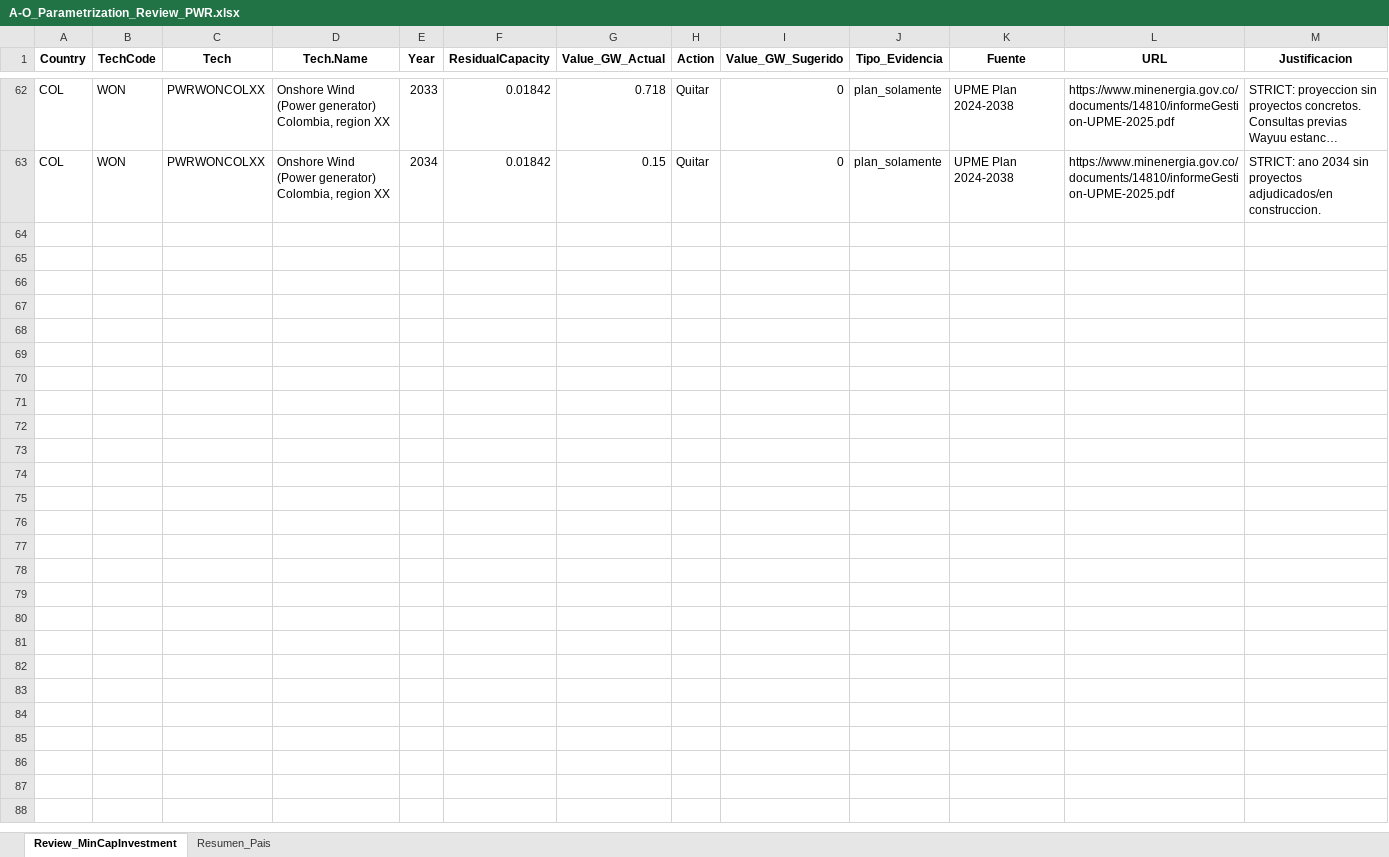
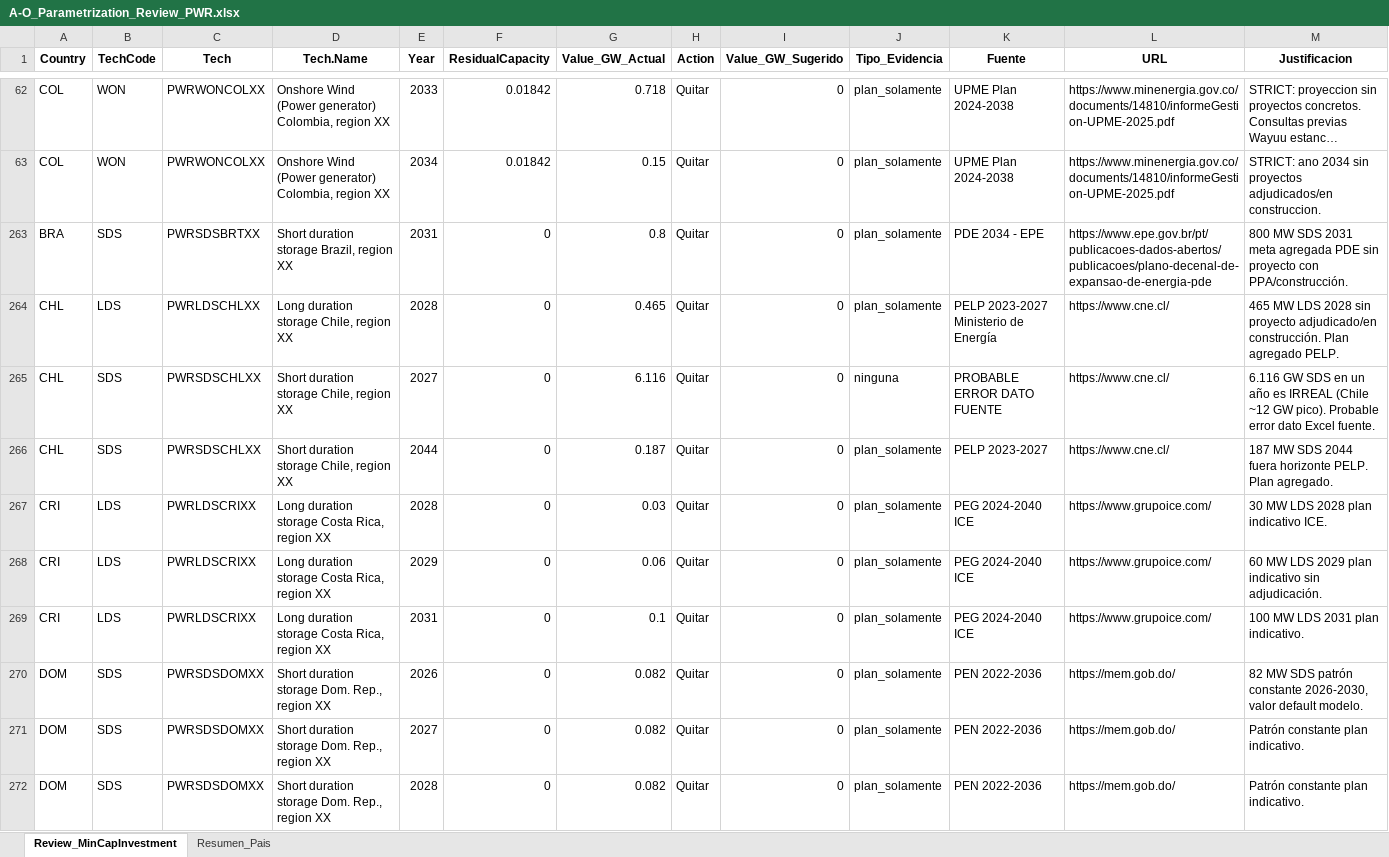
Before and after one commit to Climate-Lead-Group/relac_tx, an Excel workbook: t1_confection/A1_Outputs/A1_Outputs_BAU/A-O_Parametrization_Review_PWR.xlsx, sheet Review_MinCapInvestment, drawn as a sheet; only a part is shown, gaps mark what is left out; long unchanged cells end in …; values as stored, in another font and other column widths than the file's, no borders; the diff covers the shown part only; the diff names each change by its address in the sheet, - before the commit and + after, or states it on an @@ line.

```diff
--- a/t1_confection/A1_Outputs/A1_Outputs_BAU/A-O_Parametrization_Review_PWR.xlsx (sheet Review_MinCapInvestment)
+++ b/t1_confection/A1_Outputs/A1_Outputs_BAU/A-O_Parametrization_Review_PWR.xlsx (sheet Review_MinCapInvestment)
+row 263: BRA | SDS | PWRSDSBRTXX | Short duration storage Brazil, region XX | 2031 | 0 | 0.8 | Quitar | 0 | plan_solamente | PDE 2034 - EPE | https://www.epe.gov.br/pt/publicacoes-dados-abertos/publicacoes/plano-decenal-de-expansao-de-energia-pde | 800 MW SDS 2031 meta agregada PDE sin proyecto con PPA/construcción.
+row 264: CHL | LDS | PWRLDSCHLXX | Long duration storage Chile, region XX | 2028 | 0 | 0.465 | Quitar | 0 | plan_solamente | PELP 2023-2027 Ministerio de Energía | https://www.cne.cl/ | 465 MW LDS 2028 sin proyecto adjudicado/en construcción. Plan agregado PELP.
+row 265: CHL | SDS | PWRSDSCHLXX | Short duration storage Chile, region XX | 2027 | 0 | 6.116 | Quitar | 0 | ninguna | PROBABLE ERROR DATO FUENTE | https://www.cne.cl/ | 6.116 GW SDS en un año es IRREAL (Chile ~12 GW pico). Probable error dato Excel fuente.
+row 266: CHL | SDS | PWRSDSCHLXX | Short duration storage Chile, region XX | 2044 | 0 | 0.187 | Quitar | 0 | plan_solamente | PELP 2023-2027 | https://www.cne.cl/ | 187 MW SDS 2044 fuera horizonte PELP. Plan agregado.
+row 267: CRI | LDS | PWRLDSCRIXX | Long duration storage Costa Rica, region XX | 2028 | 0 | 0.03 | Quitar | 0 | plan_solamente | PEG 2024-2040 ICE | https://www.grupoice.com/ | 30 MW LDS 2028 plan indicativo ICE.
+row 268: CRI | LDS | PWRLDSCRIXX | Long duration storage Costa Rica, region XX | 2029 | 0 | 0.06 | Quitar | 0 | plan_solamente | PEG 2024-2040 ICE | https://www.grupoice.com/ | 60 MW LDS 2029 plan indicativo sin adjudicación.
+row 269: CRI | LDS | PWRLDSCRIXX | Long duration storage Costa Rica, region XX | 2031 | 0 | 0.1 | Quitar | 0 | plan_solamente | PEG 2024-2040 ICE | https://www.grupoice.com/ | 100 MW LDS 2031 plan indicativo.
+row 270: DOM | SDS | PWRSDSDOMXX | Short duration storage Dom. Rep., region XX | 2026 | 0 | 0.082 | Quitar | 0 | plan_solamente | PEN 2022-2036 | https://mem.gob.do/ | 82 MW SDS patrón constante 2026-2030, valor default modelo.
+row 271: DOM | SDS | PWRSDSDOMXX | Short duration storage Dom. Rep., region XX | 2027 | 0 | 0.082 | Quitar | 0 | plan_solamente | PEN 2022-2036 | https://mem.gob.do/ | Patrón constante plan indicativo.
+row 272: DOM | SDS | PWRSDSDOMXX | Short duration storage Dom. Rep., region XX | 2028 | 0 | 0.082 | Quitar | 0 | plan_solamente | PEN 2022-2036 | https://mem.gob.do/ | Patrón constante plan indicativo.
```
Also changed, not shown: 27 added rows elsewhere in this sheet, sheet Resumen_Pais, hidden cells, t1_confection/A1_Outputs/A1_Outputs_INV/A-O_Parametrization_Review_PWR.xlsx, 4 other files.
